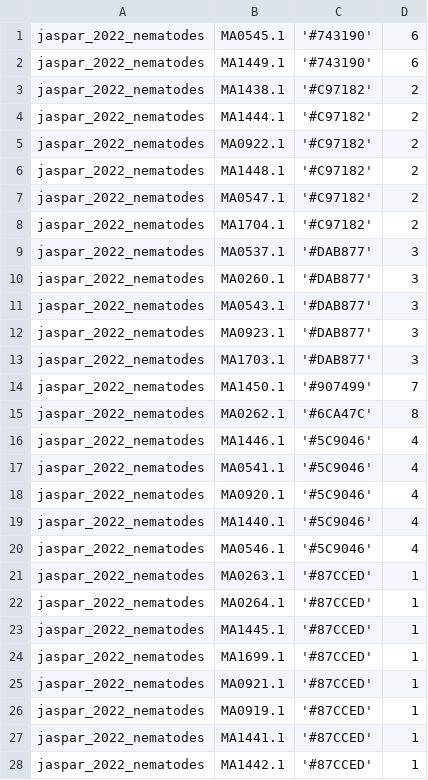
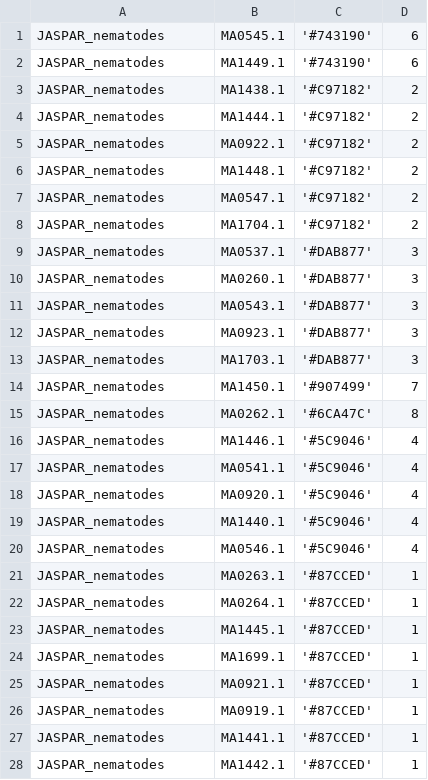
Before and after one commit to jaimicore/matrix-clustering_stand-alone, a TSV file: data/JASPAR_2022/JASPAR_2022_nematodes_CORE_annotations_radial_tree.tsv, drawn as a sheet; only a part is shown; the diff covers the shown part only.

Commit message:
Renamed collection name

```diff
--- a/data/JASPAR_2022/JASPAR_2022_nematodes_CORE_annotations_radial_tree.tsv
+++ b/data/JASPAR_2022/JASPAR_2022_nematodes_CORE_annotations_radial_tree.tsv
@@ -1,28 +1,28 @@
-jaspar_2022_nematodes	MA0545.1	'#743190'	6
-jaspar_2022_nematodes	MA1449.1	'#743190'	6
-jaspar_2022_nematodes	MA1438.1	'#C97182'	2
-jaspar_2022_nematodes	MA1444.1	'#C97182'	2
-jaspar_2022_nematodes	MA0922.1	'#C97182'	2
-jaspar_2022_nematodes	MA1448.1	'#C97182'	2
-jaspar_2022_nematodes	MA0547.1	'#C97182'	2
-jaspar_2022_nematodes	MA1704.1	'#C97182'	2
-jaspar_2022_nematodes	MA0537.1	'#DAB877'	3
-jaspar_2022_nematodes	MA0260.1	'#DAB877'	3
-jaspar_2022_nematodes	MA0543.1	'#DAB877'	3
-jaspar_2022_nematodes	MA0923.1	'#DAB877'	3
-jaspar_2022_nematodes	MA1703.1	'#DAB877'	3
-jaspar_2022_nematodes	MA1450.1	'#907499'	7
-jaspar_2022_nematodes	MA0262.1	'#6CA47C'	8
-jaspar_2022_nematodes	MA1446.1	'#5C9046'	4
-jaspar_2022_nematodes	MA0541.1	'#5C9046'	4
-jaspar_2022_nematodes	MA0920.1	'#5C9046'	4
-jaspar_2022_nematodes	MA1440.1	'#5C9046'	4
-jaspar_2022_nematodes	MA0546.1	'#5C9046'	4
-jaspar_2022_nematodes	MA0263.1	'#87CCED'	1
-jaspar_2022_nematodes	MA0264.1	'#87CCED'	1
-jaspar_2022_nematodes	MA1445.1	'#87CCED'	1
-jaspar_2022_nematodes	MA1699.1	'#87CCED'	1
-jaspar_2022_nematodes	MA0921.1	'#87CCED'	1
-jaspar_2022_nematodes	MA0919.1	'#87CCED'	1
-jaspar_2022_nematodes	MA1441.1	'#87CCED'	1
-jaspar_2022_nematodes	MA1442.1	'#87CCED'	1
+JASPAR_nematodes	MA0545.1	'#743190'	6
+JASPAR_nematodes	MA1449.1	'#743190'	6
+JASPAR_nematodes	MA1438.1	'#C97182'	2
+JASPAR_nematodes	MA1444.1	'#C97182'	2
+JASPAR_nematodes	MA0922.1	'#C97182'	2
+JASPAR_nematodes	MA1448.1	'#C97182'	2
+JASPAR_nematodes	MA0547.1	'#C97182'	2
+JASPAR_nematodes	MA1704.1	'#C97182'	2
+JASPAR_nematodes	MA0537.1	'#DAB877'	3
+JASPAR_nematodes	MA0260.1	'#DAB877'	3
+JASPAR_nematodes	MA0543.1	'#DAB877'	3
+JASPAR_nematodes	MA0923.1	'#DAB877'	3
+JASPAR_nematodes	MA1703.1	'#DAB877'	3
+JASPAR_nematodes	MA1450.1	'#907499'	7
+JASPAR_nematodes	MA0262.1	'#6CA47C'	8
+JASPAR_nematodes	MA1446.1	'#5C9046'	4
+JASPAR_nematodes	MA0541.1	'#5C9046'	4
+JASPAR_nematodes	MA0920.1	'#5C9046'	4
+JASPAR_nematodes	MA1440.1	'#5C9046'	4
+JASPAR_nematodes	MA0546.1	'#5C9046'	4
+JASPAR_nematodes	MA0263.1	'#87CCED'	1
+JASPAR_nematodes	MA0264.1	'#87CCED'	1
+JASPAR_nematodes	MA1445.1	'#87CCED'	1
+JASPAR_nematodes	MA1699.1	'#87CCED'	1
+JASPAR_nematodes	MA0921.1	'#87CCED'	1
+JASPAR_nematodes	MA0919.1	'#87CCED'	1
+JASPAR_nematodes	MA1441.1	'#87CCED'	1
+JASPAR_nematodes	MA1442.1	'#87CCED'	1
```
Also changed, not shown: 15 edited cells elsewhere in this file.
